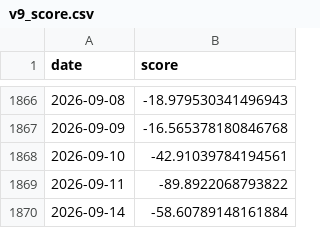
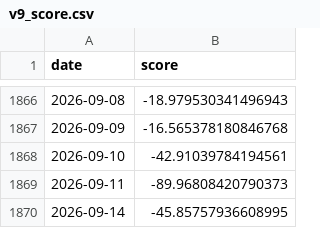
Before and after one commit to doublefires/Libra, a CSV file: data_real/processed/v9_score.csv, drawn as a sheet; only a part is shown, gaps mark what is left out.

```diff
--- a/data_real/processed/v9_score.csv
+++ b/data_real/processed/v9_score.csv
@@ -1868,3 +1868,3 @@
 2026-09-10,-42.91039784194561
-2026-09-11,-89.8922068793822
-2026-09-14,-58.60789148161884
+2026-09-11,-89.96808420790373
+2026-09-14,-45.85757936608995
```
Also changed, not shown: data_real/processed/paper_ledger.csv.
